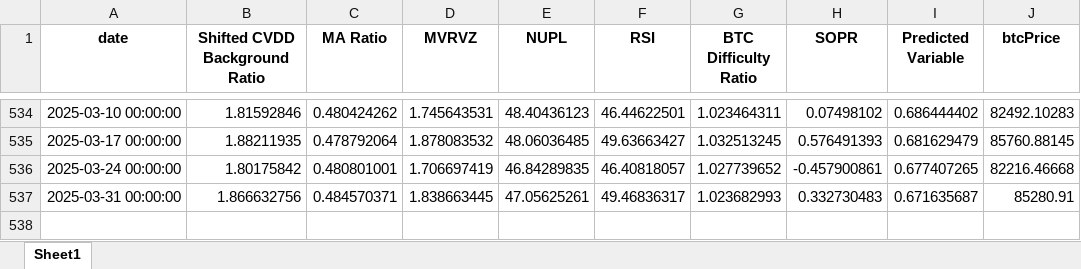
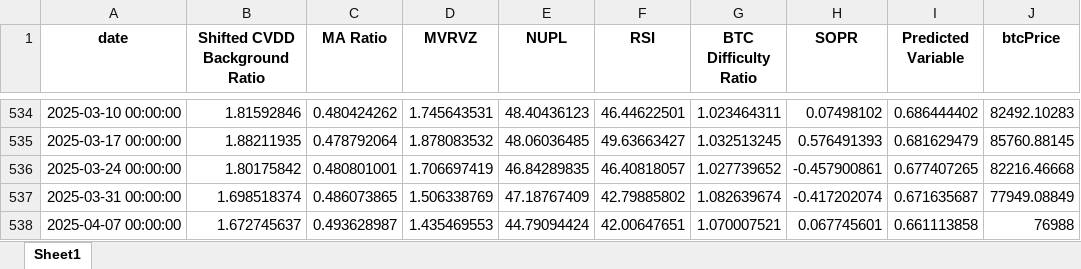
Before and after one commit to BenjiFaccin/eclipsev2, an Excel workbook: static/assets/LastUpdatedWithPredictions.xlsx, sheet Sheet1, drawn as a sheet; only a part is shown, gaps mark what is left out; values as stored, in another font and other column widths than the file's, no borders; the diff names each change by its address in the sheet, - before the commit and + after, or states it on an @@ line.

Commit message:
Weekly update eclipse 4/9/2025

```diff
--- a/static/assets/LastUpdatedWithPredictions.xlsx (sheet Sheet1)
+++ b/static/assets/LastUpdatedWithPredictions.xlsx (sheet Sheet1)
-B537 (Shifted CVDD Background Ratio): 1.866632756
+B537 (Shifted CVDD Background Ratio): 1.698518374
-C537 (MA Ratio): 0.484570371
+C537 (MA Ratio): 0.486073865
-D537 (MVRVZ): 1.838663445
+D537 (MVRVZ): 1.506338769
-E537 (NUPL): 47.05625261
+E537 (NUPL): 47.18767409
-F537 (RSI): 49.46836317
+F537 (RSI): 42.79885802
-G537 (BTC Difficulty Ratio): 1.023682993
+G537 (BTC Difficulty Ratio): 1.082639674
-H537 (SOPR): 0.332730483
+H537 (SOPR): -0.417202074
-J537 (btcPrice): 85280.91
+J537 (btcPrice): 77949.08849
+row 538: 2025-04-07 00:00:00 | 1.672745637 | 0.493628987 | 1.435469553 | 44.79094424 | 42.00647651 | 1.070007521 | 0.067745601 | 0.661113858 | 76988
```
